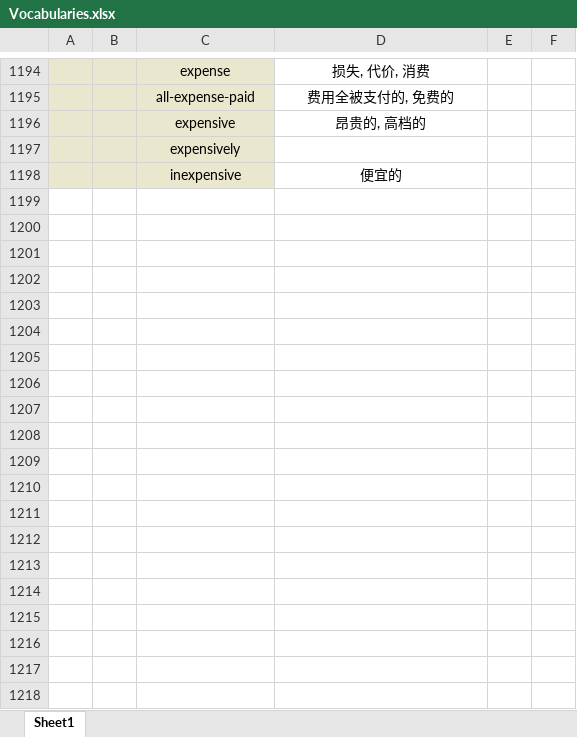
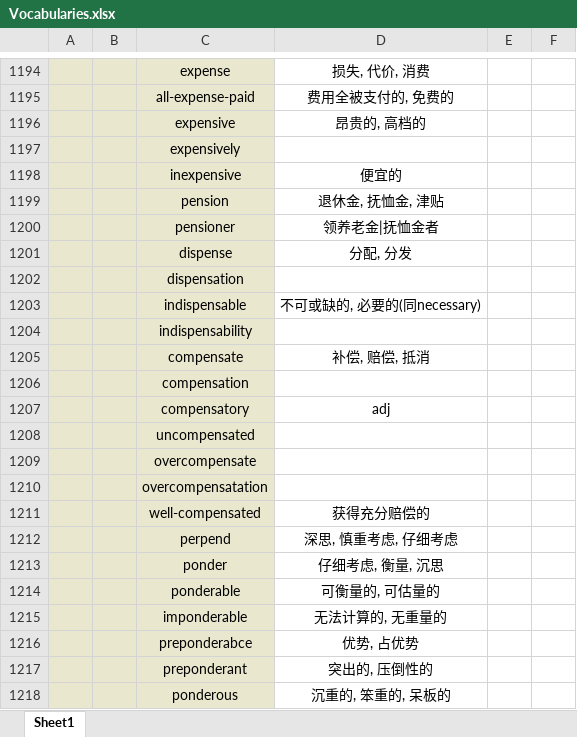
Before and after one commit to Favian096/LearningNotes, an Excel workbook: English/Vocabularies.xlsx, sheet Sheet1, drawn as a sheet; only a part is shown, gaps mark what is left out; values as stored, in another font and other column widths than the file's, no borders; the diff covers the shown part only; the diff names each change by its address in the sheet, - before the commit and + after, or states it on an @@ line.

Commit message:
feat: vocabularies and grammar

```diff
--- a/English/Vocabularies.xlsx (sheet Sheet1)
+++ b/English/Vocabularies.xlsx (sheet Sheet1)
+row 1199:  |  | pension | 退休金, 抚恤金, 津贴
+row 1200:  |  | pensioner | 领养老金|抚恤金者
+row 1201:  |  | dispense | 分配, 分发
+row 1202:  |  | dispensation
+row 1203:  |  | indispensable | 不可或缺的, 必要的(同necessary)
+row 1204:  |  | indispensability
+row 1205:  |  | compensate | 补偿, 赔偿, 抵消
+row 1206:  |  | compensation
+row 1207:  |  | compensatory | adj
+row 1208:  |  | uncompensated
+row 1209:  |  | overcompensate
+row 1210:  |  | overcompensatation
+row 1211:  |  | well-compensated | 获得充分赔偿的
+row 1212:  |  | perpend | 深思, 慎重考虑, 仔细考虑
+row 1213:  |  | ponder | 仔细考虑, 衡量, 沉思
+row 1214:  |  | ponderable | 可衡量的, 可估量的
+row 1215:  |  | imponderable | 无法计算的, 无重量的
+row 1216:  |  | preponderabce | 优势, 占优势
+row 1217:  |  | preponderant | 突出的, 压倒性的
+row 1218:  |  | ponderous | 沉重的, 笨重的, 呆板的
```
Also changed, not shown: 88 added rows and 23 removed rows elsewhere in this sheet, 1 other file.
